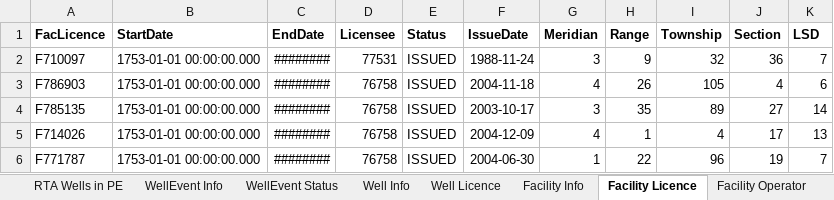
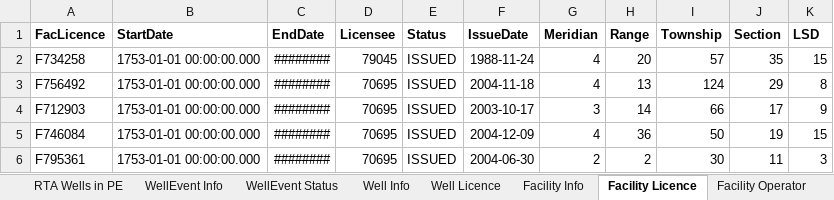
Before and after one commit to lshumlich/python-playground, an Excel workbook: calcroyalties/files/new.xlsx, sheet Facility Licence, drawn as a sheet; only a part is shown; values as stored, in another font and other column widths than the file's, no borders; the diff covers the shown part only; the diff names each change by its address in the sheet, - before the commit and + after, or states it on an @@ line.

```diff
--- a/calcroyalties/files/new.xlsx (sheet Facility Licence)
+++ b/calcroyalties/files/new.xlsx (sheet Facility Licence)
-A2 (FacLicence): F710097
+A2 (FacLicence): F734258
-D2 (Licensee): 77531
+D2 (Licensee): 79045
-G2 (Meridian): 3
+G2 (Meridian): 4
-H2 (Range): 9
+H2 (Range): 20
-I2 (Township): 32
+I2 (Township): 57
-J2 (Section): 36
+J2 (Section): 35
-K2 (LSD): 7
+K2 (LSD): 15
-A3 (FacLicence): F786903
+A3 (FacLicence): F756492
-D3:D6 (Licensee): 76758
+D3:D6 (Licensee): 70695
-H3 (Range): 26
+H3 (Range): 13
-I3 (Township): 105
+I3 (Township): 124
-J3 (Section): 4
+J3 (Section): 29
-K3 (LSD): 6
+K3 (LSD): 8
-A4 (FacLicence): F785135
+A4 (FacLicence): F712903
-H4 (Range): 35
+H4 (Range): 14
-I4 (Township): 89
+I4 (Township): 66
-J4 (Section): 27
+J4 (Section): 17
-K4 (LSD): 14
+K4 (LSD): 9
-A5 (FacLicence): F714026
+A5 (FacLicence): F746084
-H5 (Range): 1
+H5 (Range): 36
-I5 (Township): 4
+I5 (Township): 50
-J5 (Section): 17
+J5 (Section): 19
-K5 (LSD): 13
+K5 (LSD): 15
-A6 (FacLicence): F771787
+A6 (FacLicence): F795361
-G6 (Meridian): 1
+G6 (Meridian): 2
-H6 (Range): 22
+H6 (Range): 2
-I6 (Township): 96
+I6 (Township): 30
-J6 (Section): 19
+J6 (Section): 11
-K6 (LSD): 7
+K6 (LSD): 3
```
Also changed, not shown: 1016 edited cells elsewhere in this sheet, sheet RTA Header, sheet OVRTP Facility, sheet WellEvent Info, sheet Well Licence, sheet Volumetric Info, sheet WellLeaseLink, 16 more sheets, calcroyalties/doc/TableIssues.xlsx, 4 other files.
